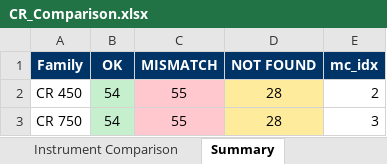
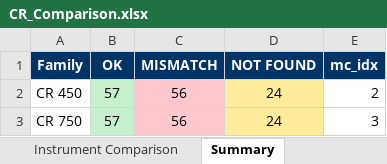
Before and after one commit to mahmudul0013/git_CodePlayground, an Excel workbook: CR_Comparison.xlsx, sheet Summary, drawn as a sheet; values as stored, in another font and other column widths than the file's, no borders; the diff names each change by its address in the sheet, - before the commit and + after, or states it on an @@ line.

```diff
--- a/CR_Comparison.xlsx (sheet Summary)
+++ b/CR_Comparison.xlsx (sheet Summary)
-B2:B3 (OK): 54
+B2:B3 (OK): 57
-C2:C3 (MISMATCH): 55
+C2:C3 (MISMATCH): 56
-D2:D3 (NOT FOUND): 28
+D2:D3 (NOT FOUND): 24
```
Also changed, not shown: sheet Instrument Comparison, Brew_Comparison.xlsx, Clara_Comparison.xlsx, 15 other files.
